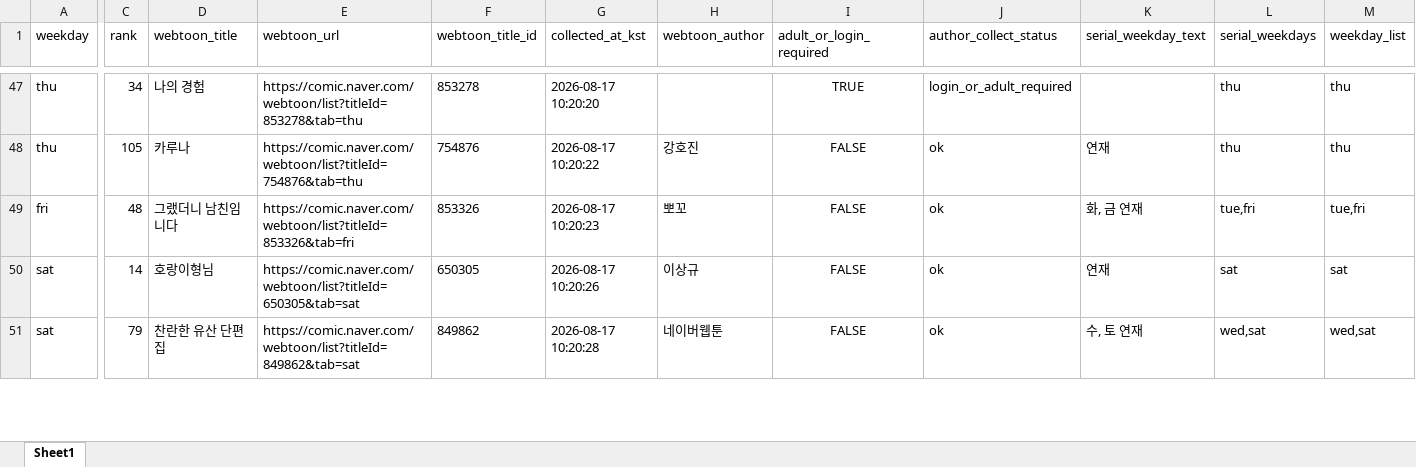
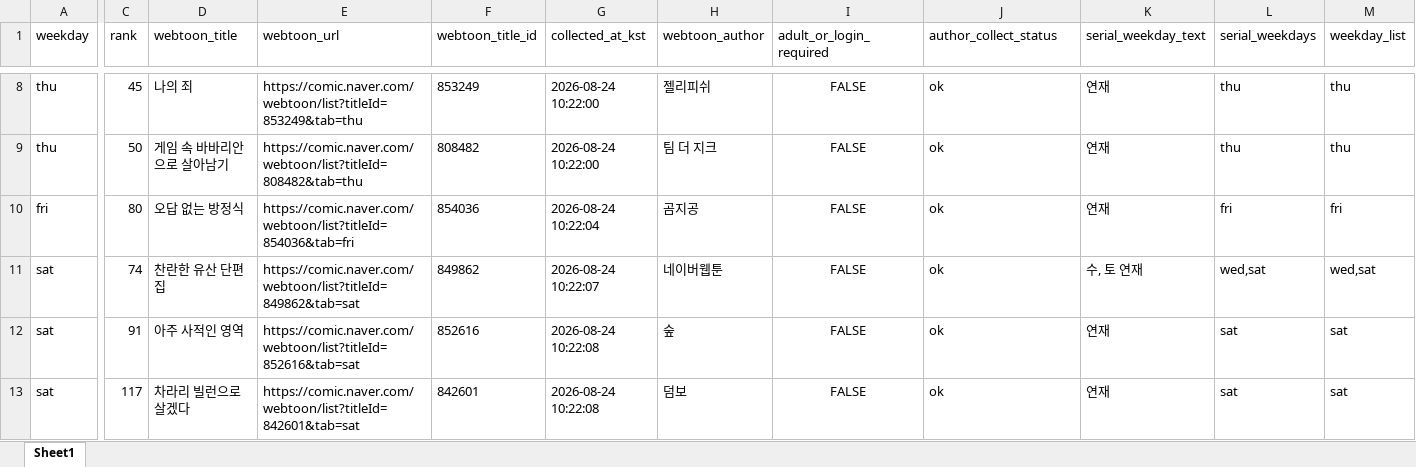
Before and after one commit to johnlee211/web_dash1, an Excel workbook: data/weekly_mapping_recheck_targets.xlsx, sheet Sheet1, drawn as a sheet; only a part is shown, gaps mark what is left out; values as stored, in another font and other column widths than the file's, no borders; removed rows and columns are numbered as before the commit, all else as after; rows hold the shown columns only; the diff covers the shown part only; the diff names each change by its address in the sheet, - before the commit and + after, or states it on an @@ line.

```diff
--- a/data/weekly_mapping_recheck_targets.xlsx (sheet Sheet1)
+++ b/data/weekly_mapping_recheck_targets.xlsx (sheet Sheet1)
-C8 (rank): 34
+C8 (rank): 45
-D8 (webtoon_title): 나의 경험
+D8 (webtoon_title): 나의 죄
-E8 (webtoon_url): https://comic.naver.com/webtoon/list?titleId=853278&tab=thu
+E8 (webtoon_url): https://comic.naver.com/webtoon/list?titleId=853249&tab=thu
-F8 (webtoon_title_id): 853278
+F8 (webtoon_title_id): 853249
-G8 (collected_at_kst): 2026-08-17 10:20:20
+G8 (collected_at_kst): 2026-08-24 10:22:00
-H8 (webtoon_author): (empty)
+H8 (webtoon_author): 젤리피쉬
-I8 (adult_or_login_required): TRUE
+I8 (adult_or_login_required): FALSE
-J8 (author_collect_status): login_or_adult_required
+J8 (author_collect_status): ok
-K8 (serial_weekday_text): (empty)
+K8 (serial_weekday_text): 연재
-C9 (rank): 105
+C9 (rank): 50
-D9 (webtoon_title): 카루나
+D9 (webtoon_title): 게임 속 바바리안으로 살아남기
-E9 (webtoon_url): https://comic.naver.com/webtoon/list?titleId=754876&tab=thu
+E9 (webtoon_url): https://comic.naver.com/webtoon/list?titleId=808482&tab=thu
-F9 (webtoon_title_id): 754876
+F9 (webtoon_title_id): 808482
-G9 (collected_at_kst): 2026-08-17 10:20:22
+G9 (collected_at_kst): 2026-08-24 10:22:00
-H9 (webtoon_author): 강호진
+H9 (webtoon_author): 팀 더 지크
-C10 (rank): 48
+C10 (rank): 80
-D10 (webtoon_title): 그랬더니 남친임니다
+D10 (webtoon_title): 오답 없는 방정식
-E10 (webtoon_url): https://comic.naver.com/webtoon/list?titleId=853326&tab=fri
+E10 (webtoon_url): https://comic.naver.com/webtoon/list?titleId=854036&tab=fri
-F10 (webtoon_title_id): 853326
+F10 (webtoon_title_id): 854036
-G10 (collected_at_kst): 2026-08-17 10:20:23
+G10 (collected_at_kst): 2026-08-24 10:22:04
-H10 (webtoon_author): 뽀꼬
+H10 (webtoon_author): 곰지공
-K10 (serial_weekday_text): 화, 금 연재
+K10 (serial_weekday_text): 연재
-L10 (serial_weekdays): tue,fri
+L10 (serial_weekdays): fri
-M10 (weekday_list): tue,fri
+M10 (weekday_list): fri
-row 50: sat | 14 | 호랑이형님 | https://comic.naver.com/webtoon/list?titleId=650305&tab=sat | 650305 | 2026-08-17 10:20:26 | 이상규 | FALSE | ok | 연재 | sat | sat
-C11 (rank): 79
+C11 (rank): 74
-G11 (collected_at_kst): 2026-08-17 10:20:28
+G11 (collected_at_kst): 2026-08-24 10:22:07
+row 12: sat | 91 | 아주 사적인 영역 | https://comic.naver.com/webtoon/list?titleId=852616&tab=sat | 852616 | 2026-08-24 10:22:08 | 숲 | FALSE | ok | 연재 | sat | sat
+row 13: sat | 117 | 차라리 빌런으로 살겠다 | https://comic.naver.com/webtoon/list?titleId=842601&tab=sat | 842601 | 2026-08-24 10:22:08 | 덤보 | FALSE | ok | 연재 | sat | sat
```
Also changed, not shown: 2 added rows, 42 removed rows and 45 edited cells elsewhere in this sheet, data/adult_login_required_webtoons_v2.xlsx, data/naver_webtoon_series_mapping_duplicate_rows.xlsx, 9 other files.
